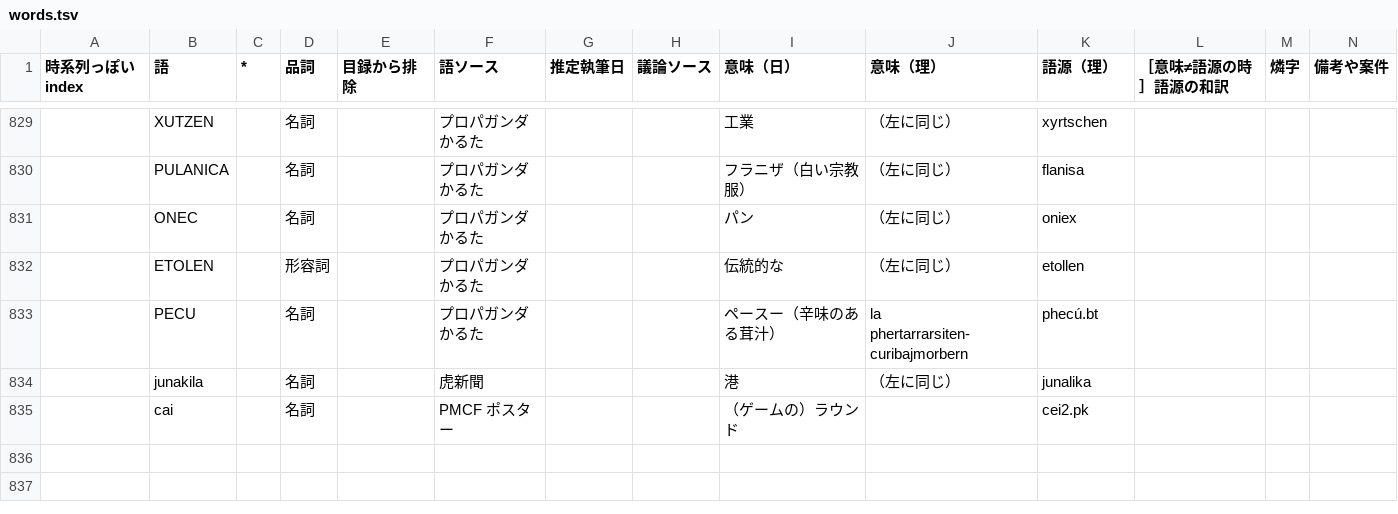
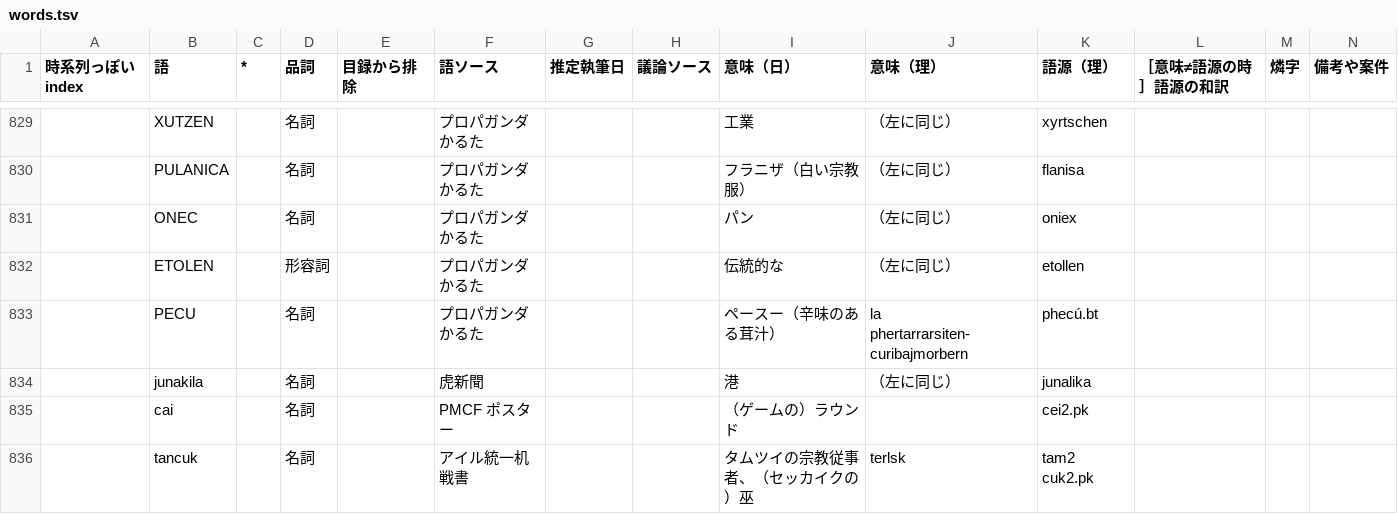
Before and after one commit to sozysozbot/pmcp_corpus, a TSV file: preprocess/words.tsv, drawn as a sheet; only a part is shown, gaps mark what is left out.

Commit message:
[sync] tancuk 追加

```diff
--- a/preprocess/words.tsv
+++ b/preprocess/words.tsv
@@ -835 +835,2 @@
 	cai		名詞		PMCF ポスター			（ゲームの）ラウンド		cei2.pk			
+	tancuk		名詞		アイル統一机戦書			タムツイの宗教従事者、（セッカイクの）巫	terlsk	tam2 cuk2.pk			
```
Also changed, not shown: 5 other files.
